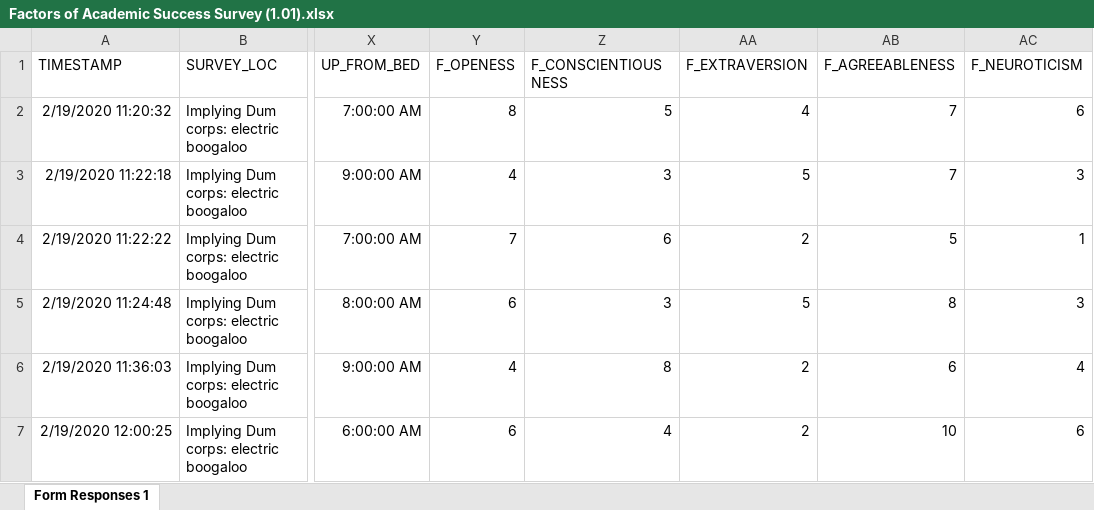
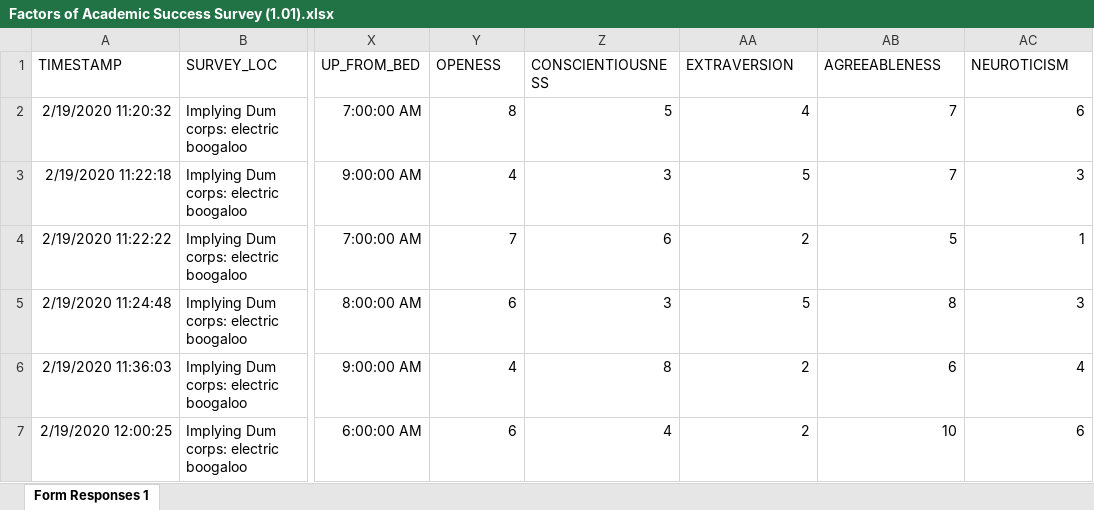
Before and after one commit to dennisfarmer/Factors-of-Academic-Success, an Excel workbook: Survey Spreadsheets/Factors of Academic Success Survey (1.01).xlsx, sheet Form Responses 1, drawn as a sheet; only a part is shown, gaps mark what is left out; values as stored, in another font and other column widths than the file's, no borders; the diff names each change by its address in the sheet, - before the commit and + after, or states it on an @@ line.

```diff
--- a/Survey Spreadsheets/Factors of Academic Success Survey (1.01).xlsx (sheet Form Responses 1)
+++ b/Survey Spreadsheets/Factors of Academic Success Survey (1.01).xlsx (sheet Form Responses 1)
-Y1: F_OPENESS
+Y1: OPENESS
-Z1: F_CONSCIENTIOUSNESS
+Z1: CONSCIENTIOUSNESS
-AA1: F_EXTRAVERSION
+AA1: EXTRAVERSION
-AB1: F_AGREEABLENESS
+AB1: AGREEABLENESS
-AC1: F_NEUROTICISM
+AC1: NEUROTICISM
```
Also changed, not shown: 1 other file.
